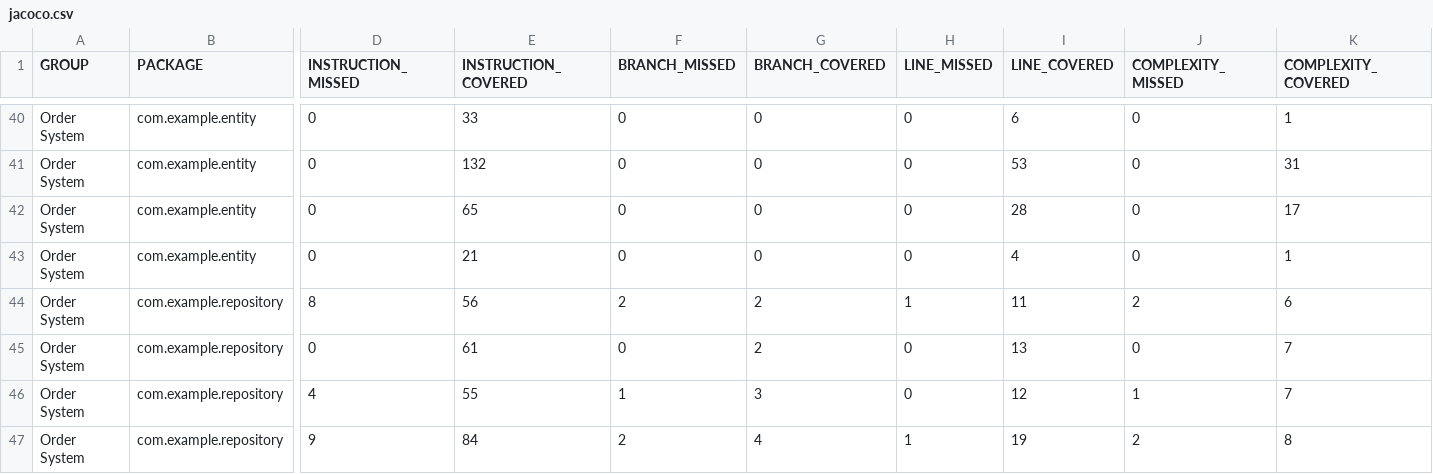
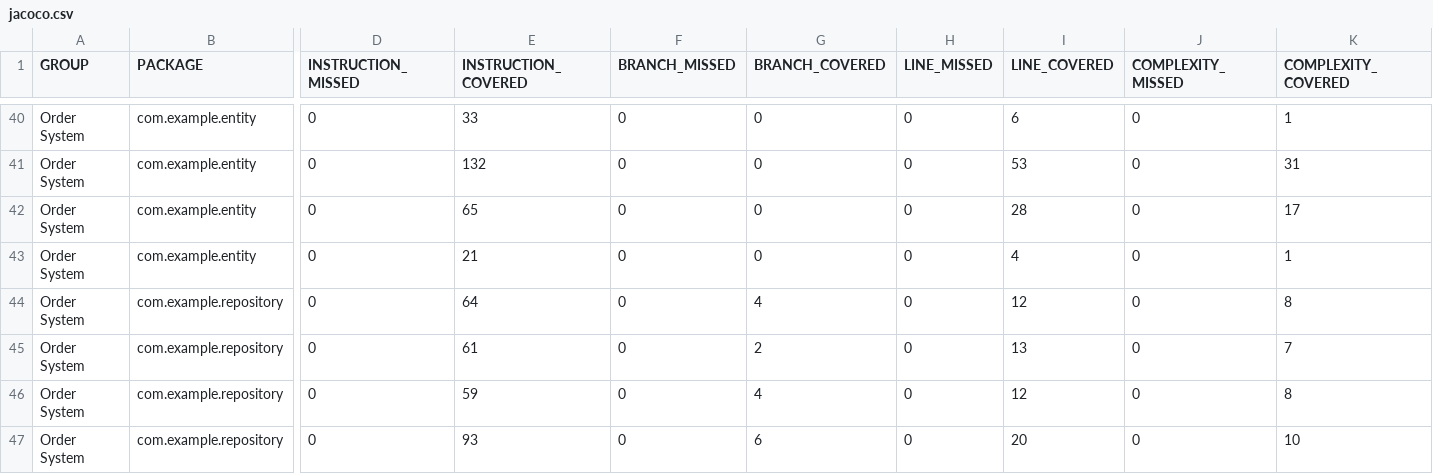
Before and after one commit to hjstephan86/order-system, a CSV file: doc/jacoco/jacoco.csv, drawn as a sheet; only a part is shown, gaps mark what is left out; the diff names each change by its address in the sheet, - before the commit and + after, or states it on an @@ line.

```diff
--- a/doc/jacoco/jacoco.csv
+++ b/doc/jacoco/jacoco.csv
-D44 (INSTRUCTION_MISSED): 8
+D44 (INSTRUCTION_MISSED): 0
-E44 (INSTRUCTION_COVERED): 56
+E44 (INSTRUCTION_COVERED): 64
-F44 (BRANCH_MISSED): 2
+F44 (BRANCH_MISSED): 0
-G44 (BRANCH_COVERED): 2
+G44 (BRANCH_COVERED): 4
-H44 (LINE_MISSED): 1
+H44 (LINE_MISSED): 0
-I44 (LINE_COVERED): 11
+I44 (LINE_COVERED): 12
-J44 (COMPLEXITY_MISSED): 2
+J44 (COMPLEXITY_MISSED): 0
-K44 (COMPLEXITY_COVERED): 6
+K44 (COMPLEXITY_COVERED): 8
-D46 (INSTRUCTION_MISSED): 4
+D46 (INSTRUCTION_MISSED): 0
-E46 (INSTRUCTION_COVERED): 55
+E46 (INSTRUCTION_COVERED): 59
-F46 (BRANCH_MISSED): 1
+F46 (BRANCH_MISSED): 0
-G46 (BRANCH_COVERED): 3
+G46 (BRANCH_COVERED): 4
-J46 (COMPLEXITY_MISSED): 1
+J46 (COMPLEXITY_MISSED): 0
-K46 (COMPLEXITY_COVERED): 7
+K46 (COMPLEXITY_COVERED): 8
-D47 (INSTRUCTION_MISSED): 9
+D47 (INSTRUCTION_MISSED): 0
-E47 (INSTRUCTION_COVERED): 84
+E47 (INSTRUCTION_COVERED): 93
-F47 (BRANCH_MISSED): 2
+F47 (BRANCH_MISSED): 0
-G47 (BRANCH_COVERED): 4
+G47 (BRANCH_COVERED): 6
-H47 (LINE_MISSED): 1
+H47 (LINE_MISSED): 0
-I47 (LINE_COVERED): 19
+I47 (LINE_COVERED): 20
-J47 (COMPLEXITY_MISSED): 2
+J47 (COMPLEXITY_MISSED): 0
-K47 (COMPLEXITY_COVERED): 8
+K47 (COMPLEXITY_COVERED): 10
```
Also changed, not shown: 17 other files.
